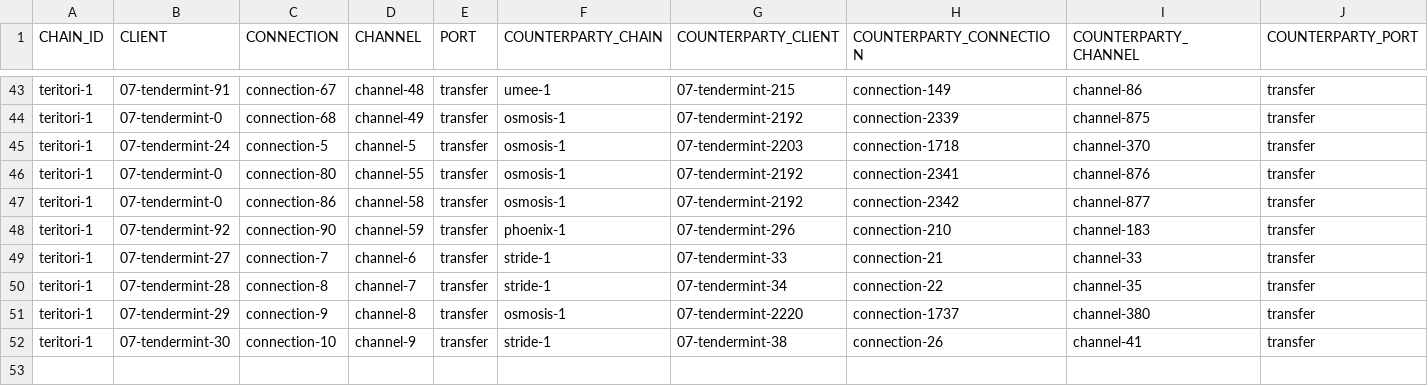
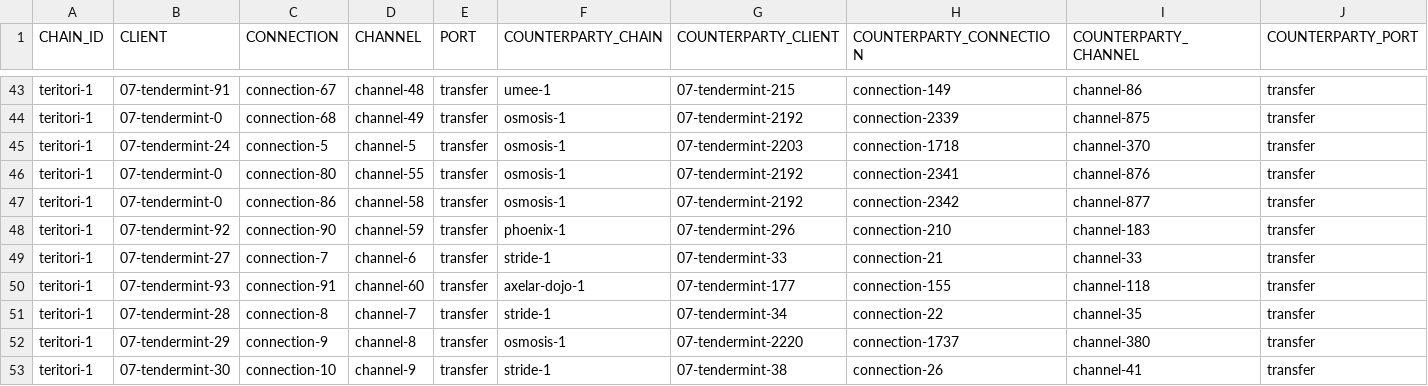
Before and after one commit to clemensgg/ibc-tables, a CSV file: teritori/ibc_table.csv, drawn as a sheet; only a part is shown, gaps mark what is left out; the diff names each change by its address in the sheet, - before the commit and + after, or states it on an @@ line.

```diff
--- a/teritori/ibc_table.csv
+++ b/teritori/ibc_table.csv
+row 50: teritori-1 | 07-tendermint-93 | connection-91 | channel-60 | transfer | axelar-dojo-1 | 07-tendermint-177 | connection-155 | channel-118 | transfer
```
